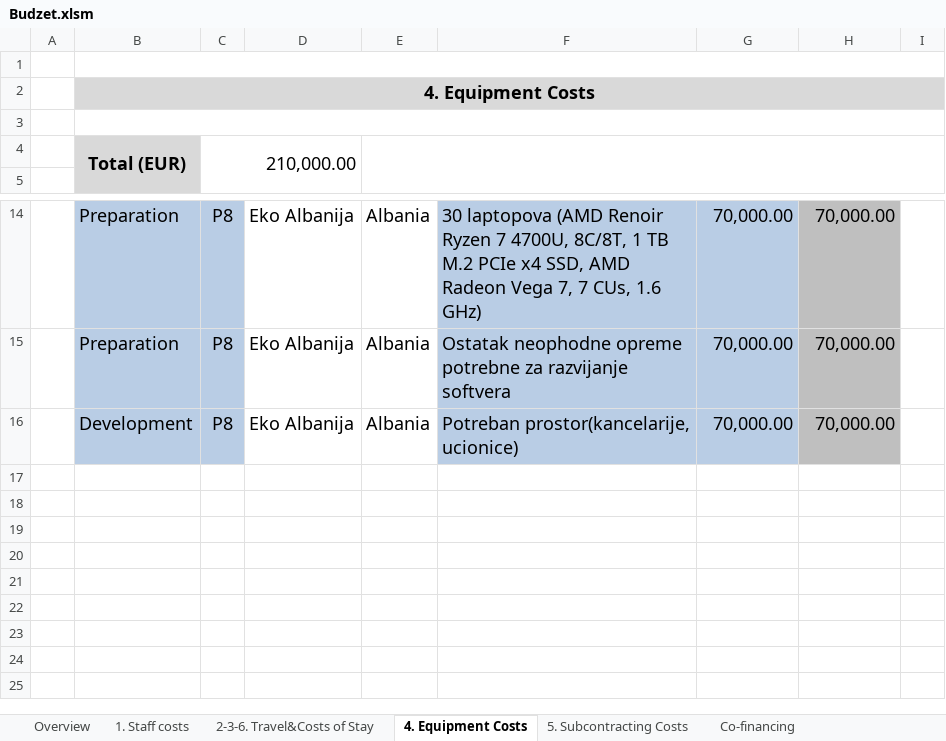
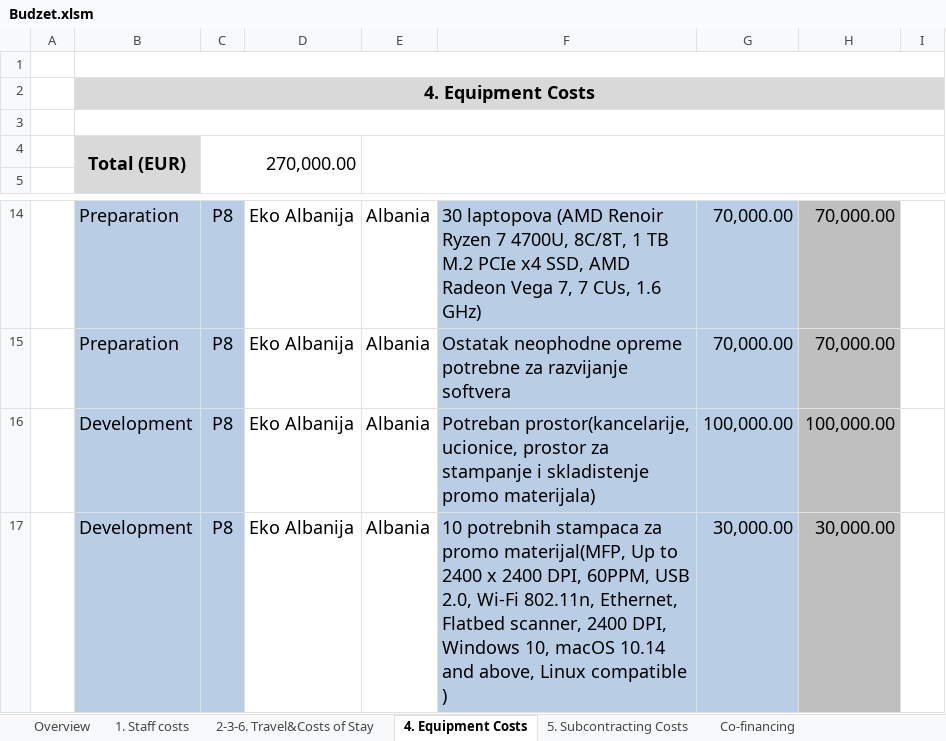
Before and after one commit to basilamed/Upravljanje-Softverskim-Projektima, an Excel workbook: Faza planiranja/Budzet.xlsm, sheet 4. Equipment Costs, drawn as a sheet; only a part is shown, gaps mark what is left out; values as stored, in another font and other column widths than the file's, no borders; charts and pictures and conditional formats not drawn; the diff names each change by its address in the sheet, - before the commit and + after, or states it on an @@ line.

```diff
--- a/Faza planiranja/Budzet.xlsm (sheet 4. Equipment Costs)
+++ b/Faza planiranja/Budzet.xlsm (sheet 4. Equipment Costs)
-C4: 210,000.00
+C4: 270,000.00
-F16: Potreban prostor(kancelarije, ucionice)
+F16: Potreban prostor(kancelarije, ucionice, prostor za stampanje i skladistenje promo materijala)
-G16: 70,000.00
+G16: 100,000.00
-H16: 70,000.00
+H16: 100,000.00
+row 17:  | Development | P8 | Eko Albanija | Albania | 10 potrebnih stampaca za promo materijal(MFP, Up to 2400 x 2400 DPI, 60PPM, USB 2.0, Wi-Fi 802.11n, Ethernet, Flatbed scanner, 2400 DPI, Windows 10, macOS 10.14 and above, Linux compatible ) | 30,000.00 | 30,000.00
```
Also changed, not shown: sheet 2-3-6. Travel&Costs of Stay, sheet Breakdown & Project Funding, sheet Overview, charts or pictures.
